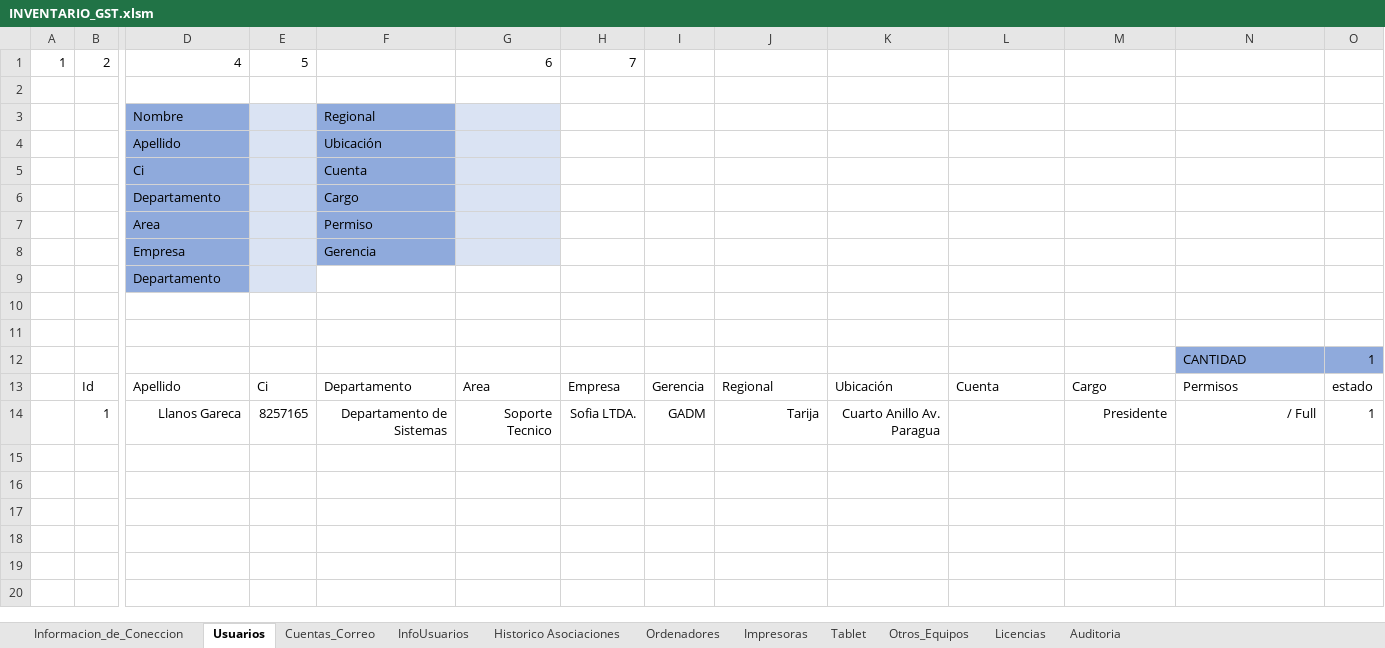
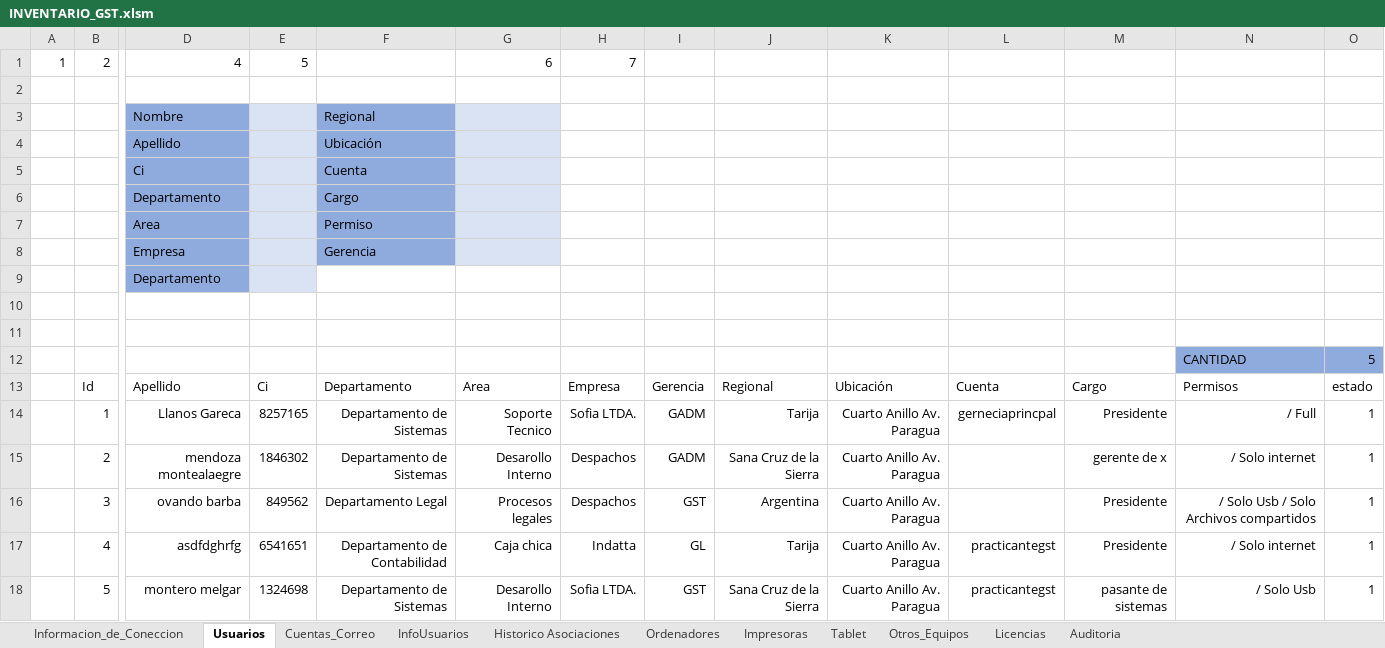
Before and after one commit to llanos1205/Sofia_Inv, an Excel workbook: INVENTARIO_GST.xlsm, sheet Usuarios, drawn as a sheet; only a part is shown, gaps mark what is left out; values as stored, in another font and other column widths than the file's, no borders; charts and pictures and table styles not drawn; rows hold the shown columns only; the diff names each change by its address in the sheet, - before the commit and + after, or states it on an @@ line.

```diff
--- a/INVENTARIO_GST.xlsm (sheet Usuarios)
+++ b/INVENTARIO_GST.xlsm (sheet Usuarios)
-O12: 1
+O12: 5
-L14: (empty)
+L14: gerneciaprincpal
+row 15:  | 2 | mendoza montealaegre | 1846302 | Departamento de Sistemas | Desarollo Interno | Despachos | GADM | Sana Cruz de la Sierra | Cuarto Anillo Av. Paragua |  | gerente de x | / Solo internet | 1
+row 16:  | 3 | ovando barba | 849562 | Departamento Legal | Procesos legales | Despachos | GST | Argentina | Cuarto Anillo Av. Paragua |  | Presidente | / Solo Usb / Solo Archivos compartidos | 1
+row 17:  | 4 | asdfdghrfg | 6541651 | Departamento de Contabilidad | Caja chica | Indatta | GL | Tarija | Cuarto Anillo Av. Paragua | practicantegst | Presidente | / Solo internet | 1
+row 18:  | 5 | montero melgar | 1324698 | Departamento de Sistemas | Desarollo Interno | Sofia LTDA. | GST | Sana Cruz de la Sierra | Cuarto Anillo Av. Paragua | practicantegst | pasante de sistemas | / Solo Usb | 1
```
Also changed, not shown: sheet Ordenadores, sheet Historico Asociaciones, sheet Tablet, sheet Otros_Equipos, sheet Impresoras, sheet Cuentas_Correo, 3 other files.
